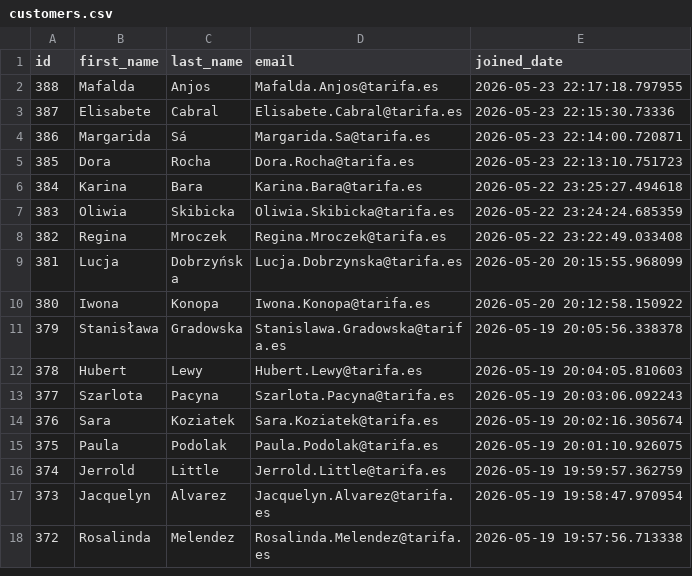
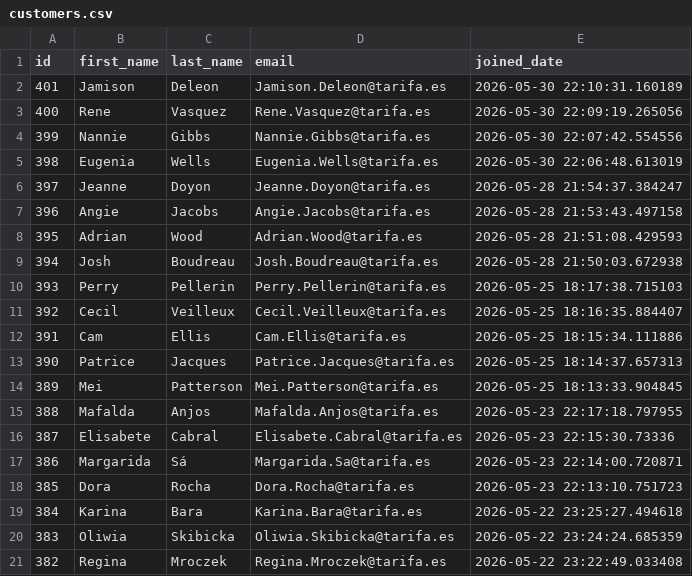
Before and after one commit to UlrikeDetective/code, a CSV file: SQL/PostGre/book_data/data/customers.csv, drawn as a sheet; only a part is shown; the shorter side is filled out with more unchanged rows; the diff names each change by its address in the sheet, - before the commit and + after, or states it on an @@ line.

```diff
--- a/SQL/PostGre/book_data/data/customers.csv
+++ b/SQL/PostGre/book_data/data/customers.csv
+row 2: 401 | Jamison | Deleon | Jamison.Deleon@tarifa.es | 2026-05-30 22:10:31.160189
+row 3: 400 | Rene | Vasquez | Rene.Vasquez@tarifa.es | 2026-05-30 22:09:19.265056
+row 4: 399 | Nannie | Gibbs | Nannie.Gibbs@tarifa.es | 2026-05-30 22:07:42.554556
+row 5: 398 | Eugenia | Wells | Eugenia.Wells@tarifa.es | 2026-05-30 22:06:48.613019
+row 6: 397 | Jeanne | Doyon | Jeanne.Doyon@tarifa.es | 2026-05-28 21:54:37.384247
+row 7: 396 | Angie | Jacobs | Angie.Jacobs@tarifa.es | 2026-05-28 21:53:43.497158
+row 8: 395 | Adrian | Wood | Adrian.Wood@tarifa.es | 2026-05-28 21:51:08.429593
+row 9: 394 | Josh | Boudreau | Josh.Boudreau@tarifa.es | 2026-05-28 21:50:03.672938
+row 10: 393 | Perry | Pellerin | Perry.Pellerin@tarifa.es | 2026-05-25 18:17:38.715103
+row 11: 392 | Cecil | Veilleux | Cecil.Veilleux@tarifa.es | 2026-05-25 18:16:35.884407
+row 12: 391 | Cam | Ellis | Cam.Ellis@tarifa.es | 2026-05-25 18:15:34.111886
+row 13: 390 | Patrice | Jacques | Patrice.Jacques@tarifa.es | 2026-05-25 18:14:37.657313
+row 14: 389 | Mei | Patterson | Mei.Patterson@tarifa.es | 2026-05-25 18:13:33.904845
```
Also changed, not shown: SQL/PostGre/book_data/data/authors.csv, SQL/PostGre/book_data/data/books.csv, 6 other files.
